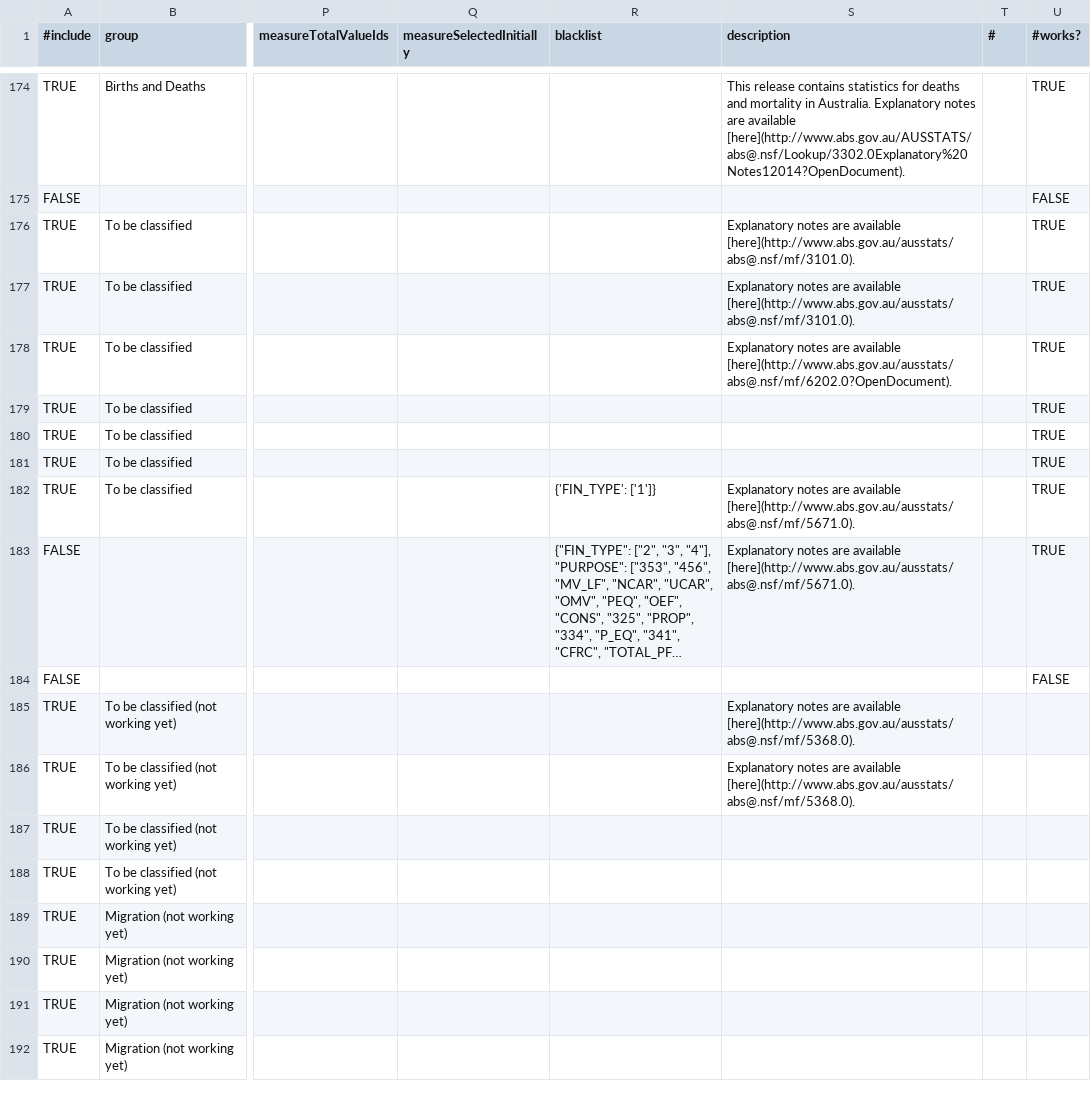
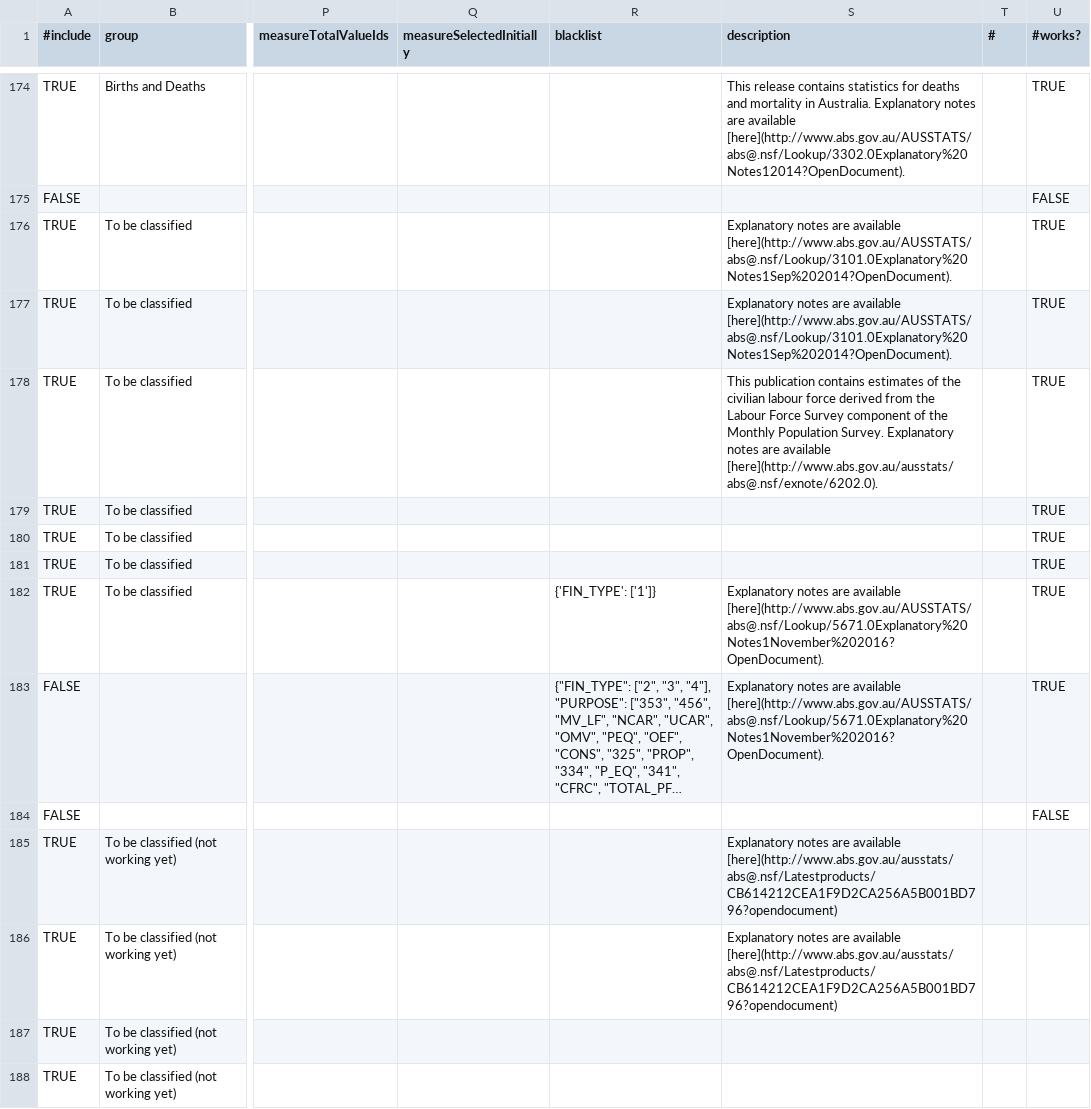
Before and after one commit to harshurampur/NationalMap-Catalog, a CSV file: datasources/sdmx-abs.csv, drawn as a sheet; only a part is shown, gaps mark what is left out; the shorter side is filled out with more unchanged rows; long unchanged cells end in …; the diff names each change by its address in the sheet, - before the commit and + after, or states it on an @@ line.

Commit message:
Improve explanatory notes

```diff
--- a/datasources/sdmx-abs.csv
+++ b/datasources/sdmx-abs.csv
-S176:S177 (description): …are available [here](http://www.abs.gov.au/ausstats/abs@.nsf/mf/3101.0).
+S176:S177 (description): …are available [here](http://www.abs.gov.au/AUSSTATS/abs@.nsf/Lookup/3101.0Explanatory%20Notes1Sep%202014?OpenDocument).
-S178 (description): Explanatory notes are available [here](http://www.abs.gov.au/ausstats/abs@.nsf/mf/6202.0?OpenDocument).
+S178 (description): This publication contains estimates of the civilian labour force derived from the Labour Force Survey component of the Monthly Population Survey. Explanatory notes are available [here](http://www.abs.gov.au/ausstats/abs@.nsf/exnote/6202.0).
-S182:S183 (description): …are available [here](http://www.abs.gov.au/ausstats/abs@.nsf/mf/5671.0).
+S182:S183 (description): …are available [here](http://www.abs.gov.au/AUSSTATS/abs@.nsf/Lookup/5671.0Explanatory%20Notes1November%202016?OpenDocument).
-S185:S186 (description): …are available [here](http://www.abs.gov.au/ausstats/abs@.nsf/mf/5368.0).
+S185:S186 (description): …are available [here](http://www.abs.gov.au/ausstats/abs@.nsf/Latestproducts/CB614212CEA1F9D2CA256A5B001BD796?opendocument)
```
